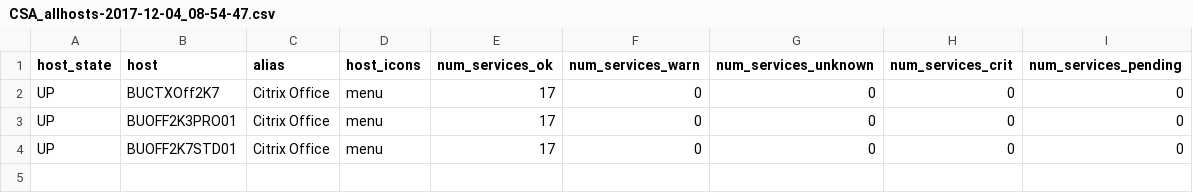
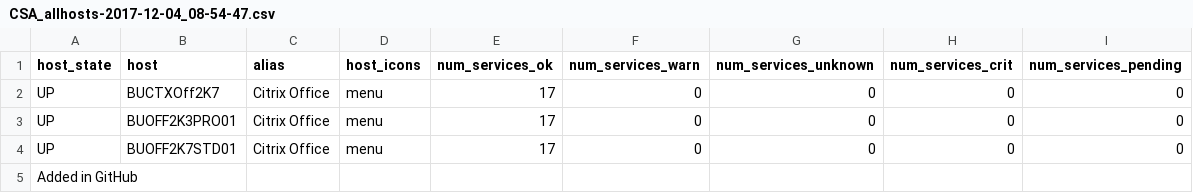
Before and after one commit to LaurentMoix/Repo_test, a CSV file: CSA_allhosts-2017-12-04_08-54-47.csv, drawn as a sheet; the diff names each change by its address in the sheet, - before the commit and + after, or states it on an @@ line.

Commit message:
Modify file
I validate

```diff
--- a/CSA_allhosts-2017-12-04_08-54-47.csv
+++ b/CSA_allhosts-2017-12-04_08-54-47.csv
+row 5: Added in GitHub
```
